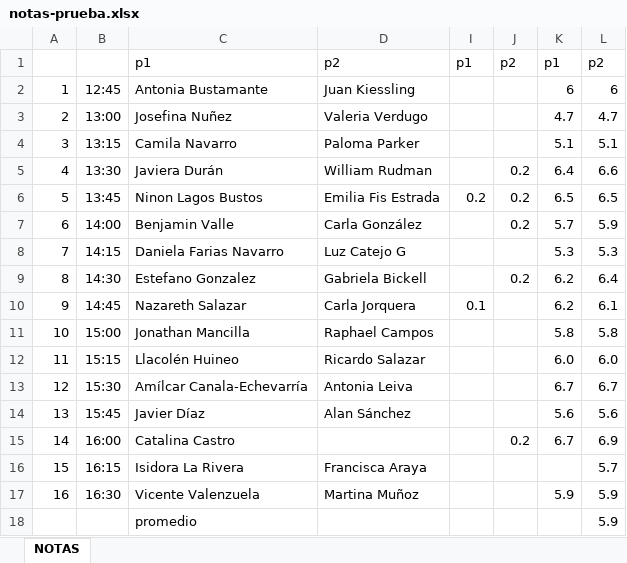
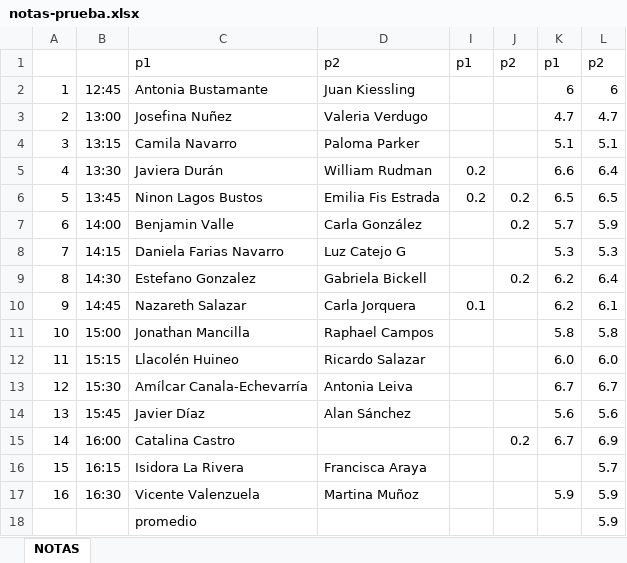
Before and after one commit to sebastianmunozt/metodoscuanti2, an Excel workbook: evaluaciones/notas-prueba.xlsx, sheet NOTAS, drawn as a sheet; values as stored, in another font and other column widths than the file's, no borders; the diff names each change by its address in the sheet, - before the commit and + after, or states it on an @@ line.

```diff
--- a/evaluaciones/notas-prueba.xlsx (sheet NOTAS)
+++ b/evaluaciones/notas-prueba.xlsx (sheet NOTAS)
-I5: (empty)
+I5: 0.2
-J5: 0.2
+J5: (empty)
-K5: 6.4
+K5: 6.6
-L5: 6.6
+L5: 6.4
```
Also changed, not shown: 17 other files.
